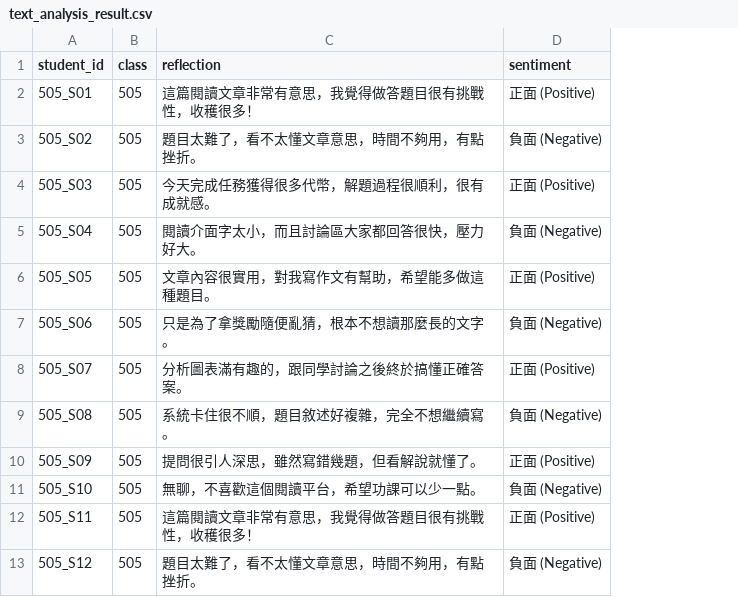
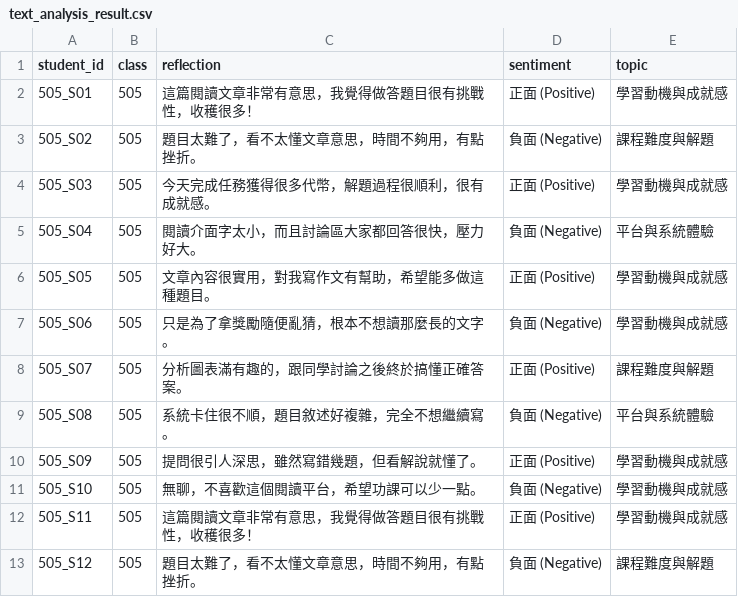
Before and after one commit to lulutsay-sudo/Educational-BigData-PaGamO-Analytics, a CSV file: data/text_analysis_result.csv, drawn as a sheet; only a part is shown; the diff names each change by its address in the sheet, - before the commit and + after, or states it on an @@ line.

```diff
--- a/data/text_analysis_result.csv
+++ b/data/text_analysis_result.csv
+column E (topic), rows 2-13: 學習動機與成就感 | 課程難度與解題 | 學習動機與成就感 | 平台與系統體驗 | 學習動機與成就感 | 學習動機與成就感 | 課程難度與解題 | 平台與系統體驗 | 學習動機與成就感 | 學習動機與成就感 | 學習動機與成就感 | 課程難度與解題
```
Also changed, not shown: data/text_analysis_505.csv, data/text_analysis_506.csv, 2 other files.
